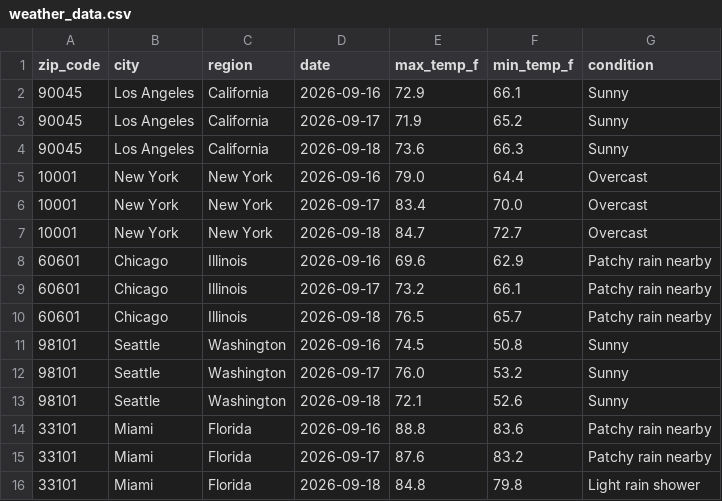
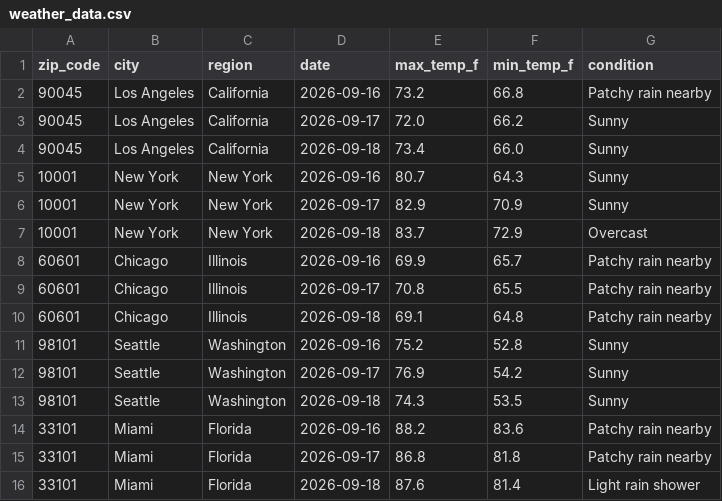
Before and after one commit to djain2905/weather-api-pipeline, a CSV file: weather_data.csv, drawn as a sheet; only a part is shown; the diff covers the shown part only.

```diff
--- a/weather_data.csv
+++ b/weather_data.csv
@@ -1,16 +1,16 @@
 zip_code,city,region,date,max_temp_f,min_temp_f,condition
-90045,Los Angeles,California,2026-09-16,72.9,66.1,Sunny
-90045,Los Angeles,California,2026-09-17,71.9,65.2,Sunny
-90045,Los Angeles,California,2026-09-18,73.6,66.3,Sunny
-10001,New York,New York,2026-09-16,79.0,64.4,Overcast
-10001,New York,New York,2026-09-17,83.4,70.0,Overcast
-10001,New York,New York,2026-09-18,84.7,72.7,Overcast
-60601,Chicago,Illinois,2026-09-16,69.6,62.9,Patchy rain nearby
-60601,Chicago,Illinois,2026-09-17,73.2,66.1,Patchy rain nearby
-60601,Chicago,Illinois,2026-09-18,76.5,65.7,Patchy rain nearby
-98101,Seattle,Washington,2026-09-16,74.5,50.8,Sunny
-98101,Seattle,Washington,2026-09-17,76.0,53.2,Sunny
-98101,Seattle,Washington,2026-09-18,72.1,52.6,Sunny
-33101,Miami,Florida,2026-09-16,88.8,83.6,Patchy rain nearby
-33101,Miami,Florida,2026-09-17,87.6,83.2,Patchy rain nearby
-33101,Miami,Florida,2026-09-18,84.8,79.8,Light rain shower
+90045,Los Angeles,California,2026-09-16,73.2,66.8,Patchy rain nearby
+90045,Los Angeles,California,2026-09-17,72.0,66.2,Sunny
+90045,Los Angeles,California,2026-09-18,73.4,66.0,Sunny
+10001,New York,New York,2026-09-16,80.7,64.3,Sunny
+10001,New York,New York,2026-09-17,82.9,70.9,Sunny
+10001,New York,New York,2026-09-18,83.7,72.9,Overcast
+60601,Chicago,Illinois,2026-09-16,69.9,65.7,Patchy rain nearby
+60601,Chicago,Illinois,2026-09-17,70.8,65.5,Patchy rain nearby
+60601,Chicago,Illinois,2026-09-18,69.1,64.8,Patchy rain nearby
+98101,Seattle,Washington,2026-09-16,75.2,52.8,Sunny
+98101,Seattle,Washington,2026-09-17,76.9,54.2,Sunny
+98101,Seattle,Washington,2026-09-18,74.3,53.5,Sunny
+33101,Miami,Florida,2026-09-16,88.2,83.6,Patchy rain nearby
+33101,Miami,Florida,2026-09-17,86.8,81.8,Patchy rain nearby
+33101,Miami,Florida,2026-09-18,87.6,81.4,Light rain shower
```
Also changed, not shown: 102 edited cells elsewhere in this file.
